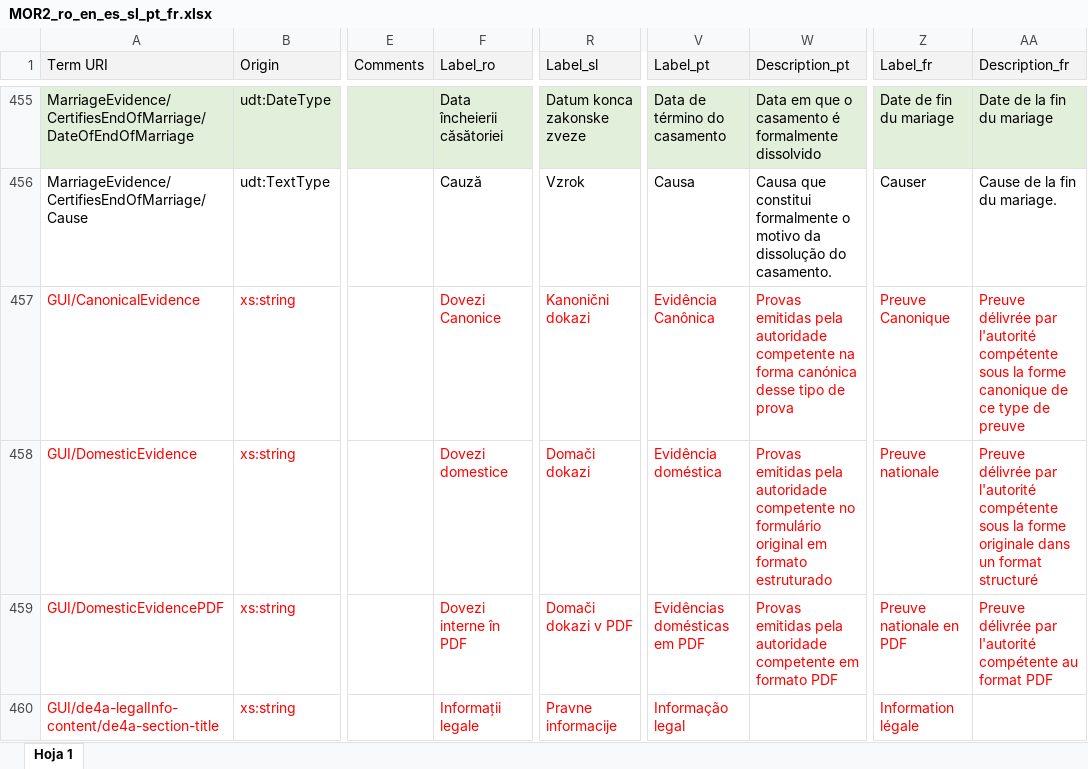
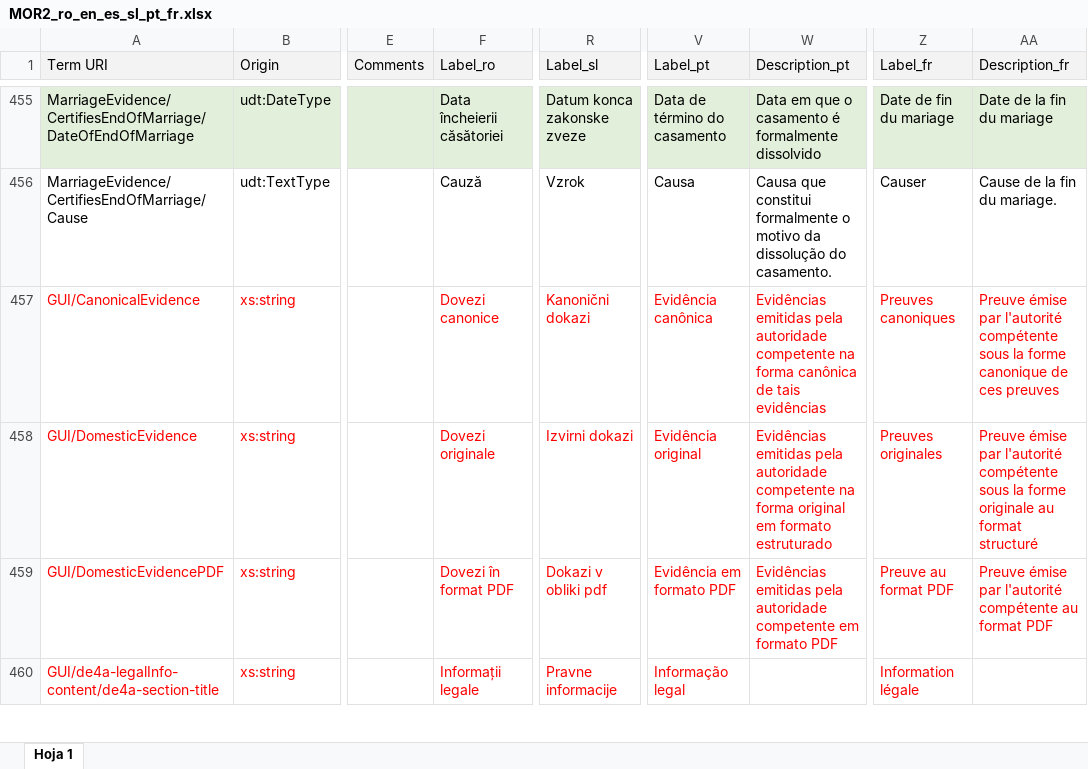
Before and after one commit to de4a-eu/MOR, an Excel workbook: material/translation/DomicileRegistrationEvidence/MOR2_ro_en_es_sl_pt_fr.xlsx, sheet Hoja 1, drawn as a sheet; only a part is shown, gaps mark what is left out; values as stored, in another font and other column widths than the file's, no borders; charts and pictures not drawn; the diff covers the shown part only; the diff names each change by its address in the sheet, - before the commit and + after, or states it on an @@ line.

Commit message:
GUI terms translation review
Using google sheet function googletranslate

```diff
--- a/material/translation/DomicileRegistrationEvidence/MOR2_ro_en_es_sl_pt_fr.xlsx (sheet Hoja 1)
+++ b/material/translation/DomicileRegistrationEvidence/MOR2_ro_en_es_sl_pt_fr.xlsx (sheet Hoja 1)
-F457 (Label_ro): Dovezi Canonice
+F457 (Label_ro): Dovezi canonice
-V457 (Label_pt): Evidência Canônica
+V457 (Label_pt): Evidência canônica
-W457 (Description_pt): Provas emitidas pela autoridade competente na forma canónica desse tipo de prova
+W457 (Description_pt): Evidências emitidas pela autoridade competente na forma canônica de tais evidências
-Z457 (Label_fr): Preuve Canonique
+Z457 (Label_fr): Preuves canoniques
-AA457 (Description_fr): Preuve délivrée par l'autorité compétente sous la forme canonique de ce type de preuve
+AA457 (Description_fr): Preuve émise par l'autorité compétente sous la forme canonique de ces preuves
-F458 (Label_ro): Dovezi domestice
+F458 (Label_ro): Dovezi originale
-R458 (Label_sl): Domači dokazi
+R458 (Label_sl): Izvirni dokazi
-V458 (Label_pt): Evidência doméstica
+V458 (Label_pt): Evidência original
-W458 (Description_pt): Provas emitidas pela autoridade competente no formulário original em…
+W458 (Description_pt): Evidências emitidas pela autoridade competente na forma original em…
-Z458 (Label_fr): Preuve nationale
+Z458 (Label_fr): Preuves originales
-AA458 (Description_fr): Preuve délivrée par l'autorité compétente sous la forme originale dans un format structuré
+AA458 (Description_fr): Preuve émise par l'autorité compétente sous la forme originale au format structuré
-F459 (Label_ro): Dovezi interne în PDF
+F459 (Label_ro): Dovezi în format PDF
-R459 (Label_sl): Domači dokazi v PDF
+R459 (Label_sl): Dokazi v obliki pdf
-V459 (Label_pt): Evidências domésticas em PDF
+V459 (Label_pt): Evidência em formato PDF
-W459 (Description_pt): Provas emitidas pela…
+W459 (Description_pt): Evidências emitidas pela…
-Z459 (Label_fr): Preuve nationale en PDF
+Z459 (Label_fr): Preuve au format PDF
-AA459 (Description_fr): Preuve délivrée par l'autorité…
+AA459 (Description_fr): Preuve émise par l'autorité…
```
Also changed, not shown: 29 edited cells and cell formats elsewhere in this sheet, formulas that keep their value, 5 other files.
